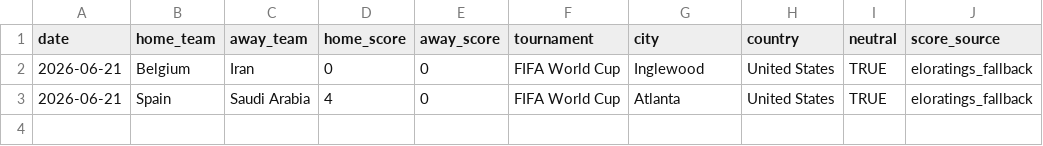
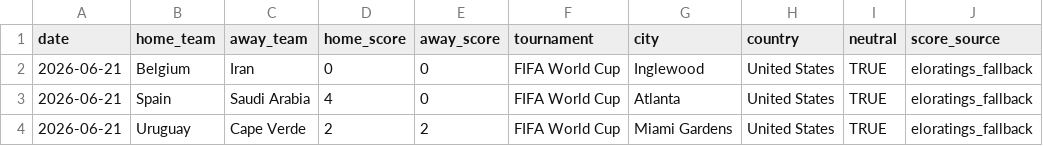
Before and after one commit to DavidZenz/xGelo, a CSV file: data/processed/eloratings_score_fallback_audit.csv, drawn as a sheet; the diff names each change by its address in the sheet, - before the commit and + after, or states it on an @@ line.

```diff
--- a/data/processed/eloratings_score_fallback_audit.csv
+++ b/data/processed/eloratings_score_fallback_audit.csv
+row 4: 2026-06-21 | Uruguay | Cape Verde | 2 | 2 | FIFA World Cup | Miami Gardens | United States | TRUE | eloratings_fallback
```
Also changed, not shown: outputs/dashboard/worldcup_bracket_paths.csv, outputs/dashboard/worldcup_bracket_prematch_forecasts.csv, 23 other files.
